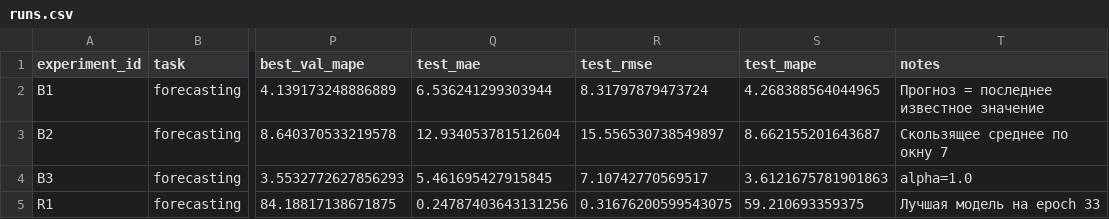
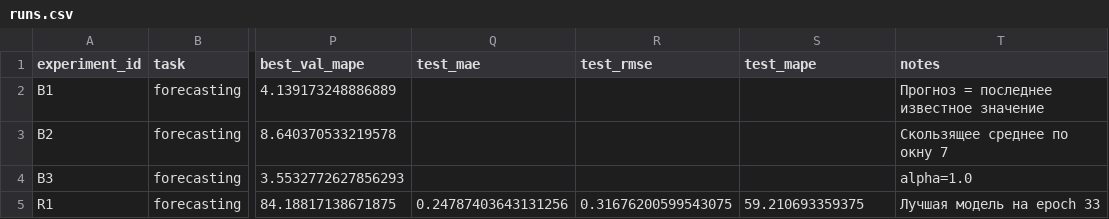
Before and after one commit to dashaaasd/Mazunina-group-2, a CSV file: homeworks/HW12/artifacts/runs.csv, drawn as a sheet; only a part is shown, gaps mark what is left out; the diff names each change by its address in the sheet, - before the commit and + after, or states it on an @@ line.

```diff
--- a/homeworks/HW12/artifacts/runs.csv
+++ b/homeworks/HW12/artifacts/runs.csv
-Q2 (test_mae): 6.536241299303944
+Q2 (test_mae): (empty)
-R2 (test_rmse): 8.31797879473724
+R2 (test_rmse): (empty)
-S2 (test_mape): 4.268388564044965
+S2 (test_mape): (empty)
-Q3 (test_mae): 12.934053781512604
+Q3 (test_mae): (empty)
-R3 (test_rmse): 15.556530738549897
+R3 (test_rmse): (empty)
-S3 (test_mape): 8.662155201643687
+S3 (test_mape): (empty)
-Q4 (test_mae): 5.461695427915845
+Q4 (test_mae): (empty)
-R4 (test_rmse): 7.10742770569517
+R4 (test_rmse): (empty)
-S4 (test_mape): 3.6121675781901863
+S4 (test_mape): (empty)
```
Also changed, not shown: homeworks/HW10-11/artifacts/runs.csv, 9 other files.
